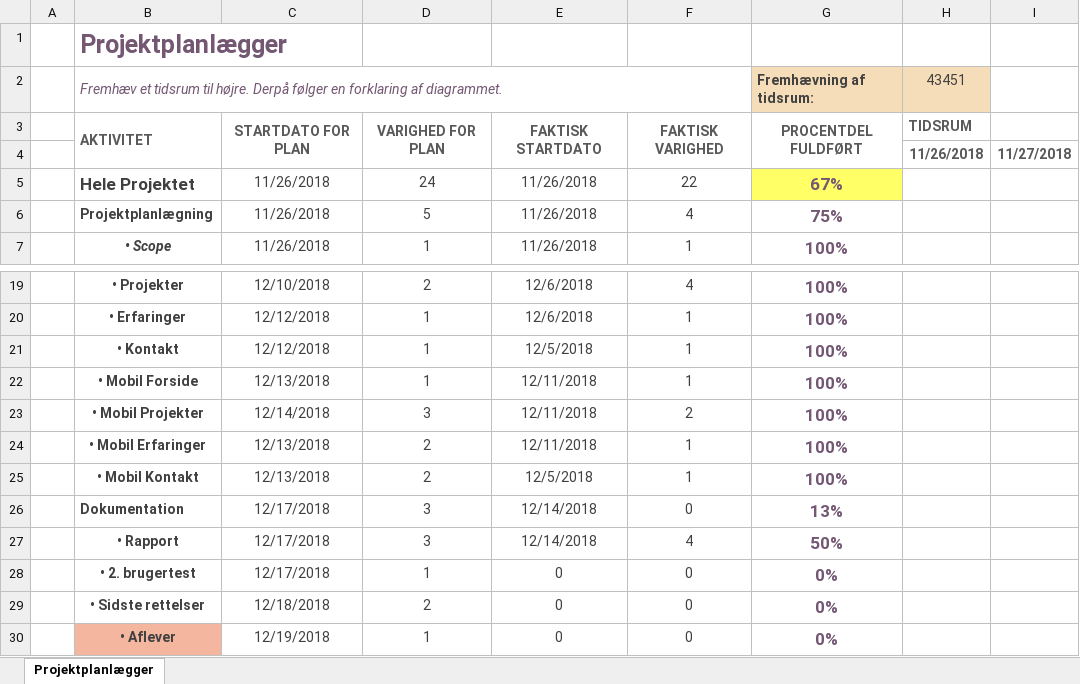
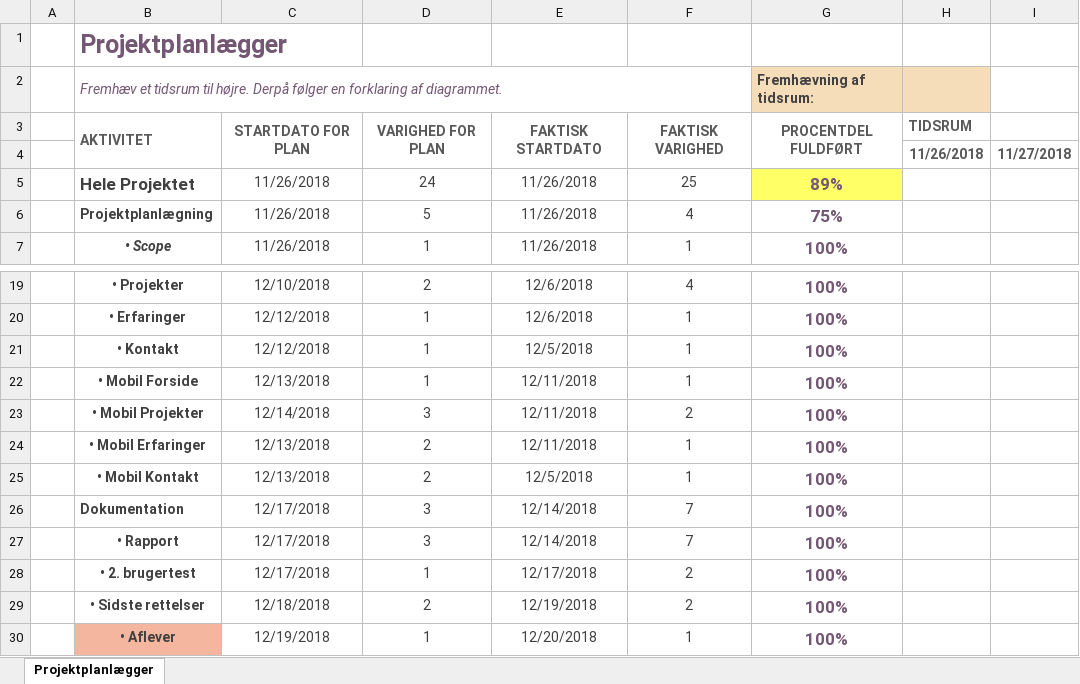
Before and after one commit to Saraskov/1_eksamensprojekt2018, an Excel workbook: documents/tidsplan.xlsx, sheet Projektplanlægger, drawn as a sheet; only a part is shown, gaps mark what is left out; values as stored, in another font and other column widths than the file's, no borders; conditional formats not drawn; the diff names each change by its address in the sheet, - before the commit and + after, or states it on an @@ line.

```diff
--- a/documents/tidsplan.xlsx (sheet Projektplanlægger)
+++ b/documents/tidsplan.xlsx (sheet Projektplanlægger)
-H2: 43451
+H2: (empty)
-F5: 22
+F5: 25
-G5 (Fremhævning af tidsrum:): 67%
+G5 (Fremhævning af tidsrum:): 89%
-F26: 0
+F26: 7
-G26 (Fremhævning af tidsrum:): 13%
+G26 (Fremhævning af tidsrum:): 100%
-F27: 4
+F27: 7
-G27 (Fremhævning af tidsrum:): 50%
+G27 (Fremhævning af tidsrum:): 100%
-E28: 0
+E28: 12/17/2018
-F28:F29: 0
+F28:F29: 2
-G28:G30 (Fremhævning af tidsrum:): 0%
+G28:G30 (Fremhævning af tidsrum:): 100%
-E29: 0
+E29: 12/19/2018
-E30: 0
+E30: 12/20/2018
-F30: 0
+F30: 1
```
Also changed, not shown: 20 other files.
